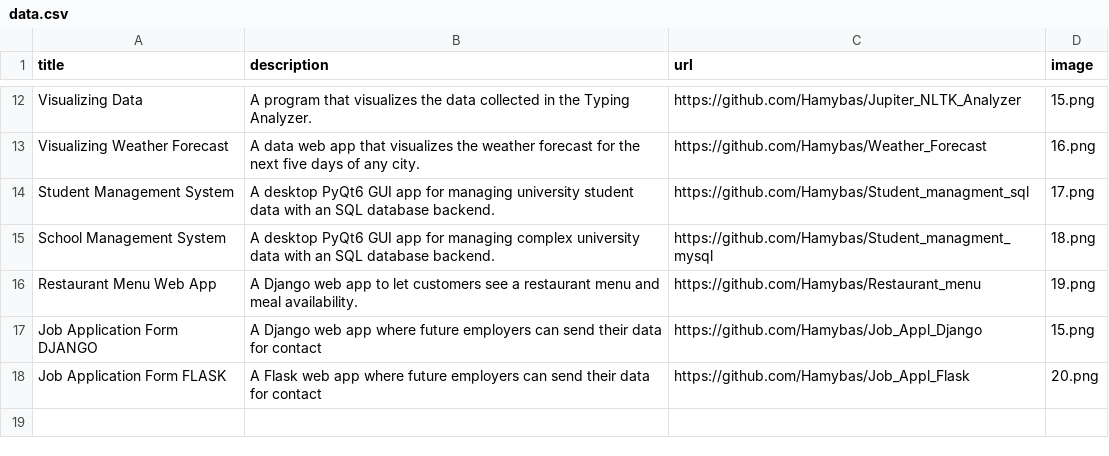
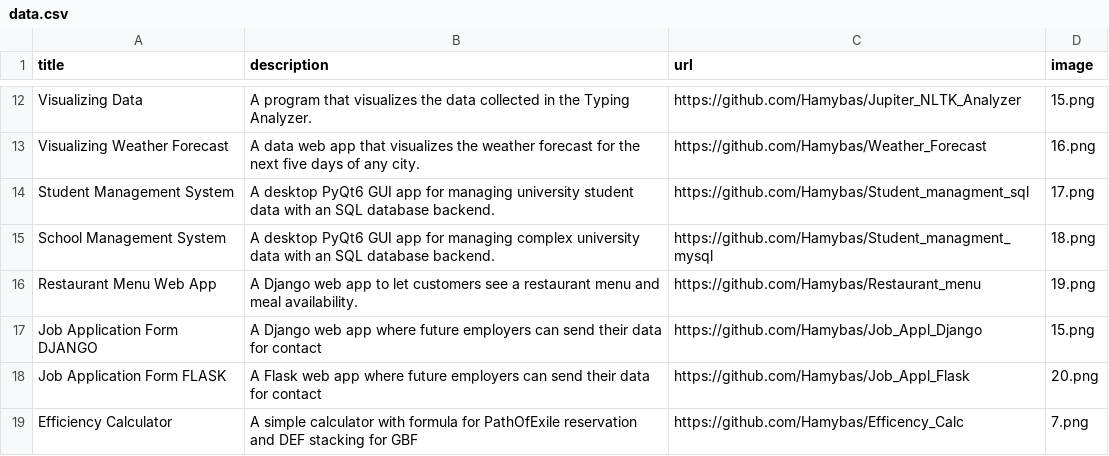
Before and after one commit to Hamybas/Portfolio_Site_streamlit, a CSV file: data.csv, drawn as a sheet; only a part is shown, gaps mark what is left out.

Commit message:
Editing EfficCalculator

```diff
--- a/data.csv
+++ b/data.csv
@@ -18 +18,2 @@ Job Application Form DJANGO;A Django web app where future employers can send the
 Job Application Form FLASK;A Flask web app where future employers can send their data for contact;https://github.com/Hamybas/Job_Appl_Flask;20.png
+Efficiency Calculator; A simple calculator with formula for PathOfExile reservation and DEF stacking for GBF;https://github.com/Hamybas/Efficency_Calc;7.png
```
